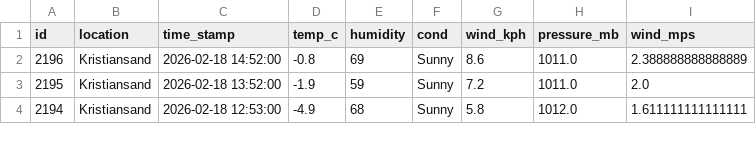
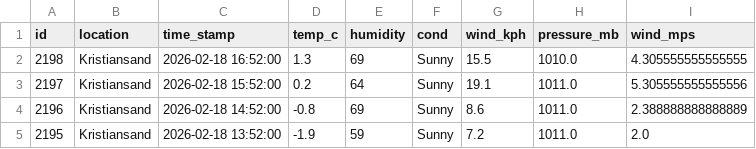
Before and after one commit to Frank-Ellingsen/krs_weather_report, a CSV file: docs/weather_records.csv, drawn as a sheet; only a part is shown; the shorter side is filled out with more unchanged rows; the diff names each change by its address in the sheet, - before the commit and + after, or states it on an @@ line.

```diff
--- a/docs/weather_records.csv
+++ b/docs/weather_records.csv
+row 2: 2198 | Kristiansand | 2026-02-18 16:52:00 | 1.3 | 69 | Sunny | 15.5 | 1010.0 | 4.305555555555555
+row 3: 2197 | Kristiansand | 2026-02-18 15:52:00 | 0.2 | 64 | Sunny | 19.1 | 1011.0 | 5.305555555555556
```
Also changed, not shown: 2 other files.
